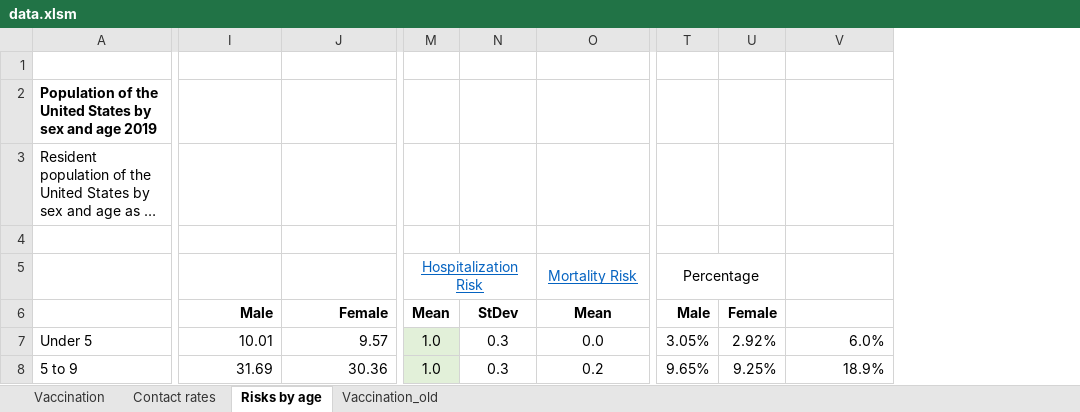
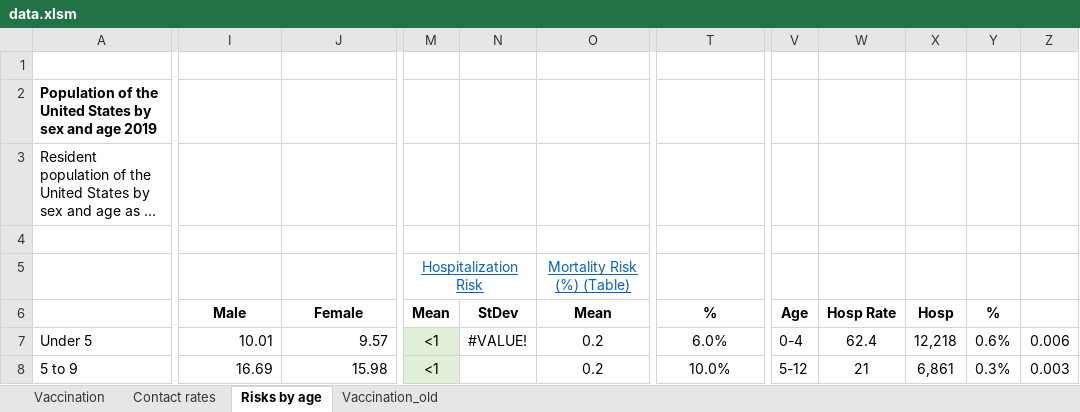
Before and after one commit to yaesoubilab/PredictingCOVID19Surge, an Excel workbook: covid_model/data.xlsm, sheet Risks by age, drawn as a sheet; only a part is shown, gaps mark what is left out; long unchanged cells end in …; values as stored, in another font and other column widths than the file's, no borders; removed rows and columns are numbered as before the commit, all else as after; the diff covers the shown part only; the diff names each change by its address in the sheet, - before the commit and + after, or states it on an @@ line.

```diff
--- a/covid_model/data.xlsm (sheet Risks by age)
+++ b/covid_model/data.xlsm (sheet Risks by age)
-column T, rows 5-8: Percentage | Male | 3.05% | 9.65%
-column U, rows 6-8: Female | 2.92% | 9.25%
+column V, rows 6-8: Age | 0-4 | 5-12
+column W, rows 6-8: Hosp Rate | 62.4 | 21
+column X, rows 6-8: Hosp | 12,218 | 6,861
+column Y, rows 6-8: % | 0.6% | 0.3%
+column Z, rows 7-8: 0.006 | 0.003
-O5: Mortality Risk
+O5: Mortality Risk (%) (Table)
-I6:J6 alignment: right
+I6:J6 alignment: center
-T6: (empty)
+T6: %
-M7:M8: 1.0
+M7:M8: <1
-N7: 0.3
+N7: #VALUE!
-O7: 0.0
+O7: 0.2
-T7:T8 alignment: right
+T7:T8 alignment: center
-I8: 31.69
+I8: 16.69
-J8: 30.36
+J8: 15.98
-N8: 0.3
+N8: (empty)
-T8: 18.9%
+T8: 10.0%
```
Also changed, not shown: 2 added rows, 1 added column, 89 edited cells and cell formats elsewhere in this sheet, sheet Contact rates, sheet Vaccination, formulas that keep their value, 3 other files.
